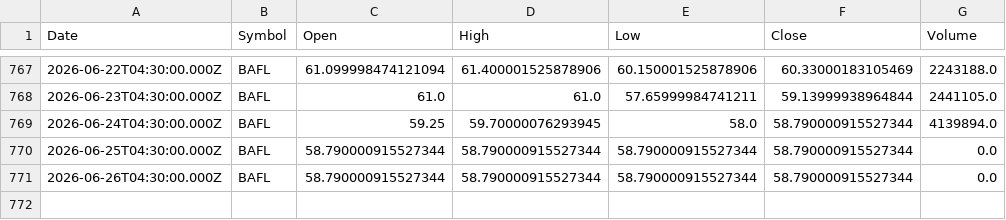
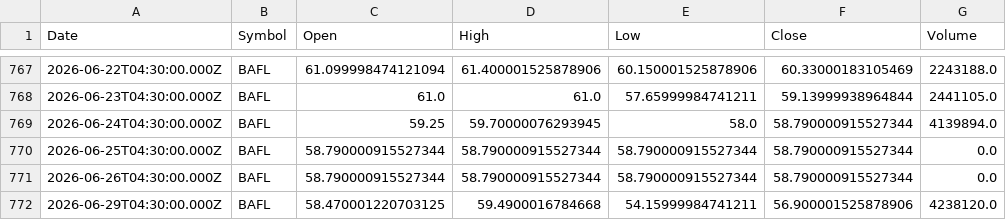
Before and after one commit to Mubeen-jawed/AI-Stock-Prediction-Android, a CSV file: backend/ai-models/price-prediction/data/BAFL.csv, drawn as a sheet; only a part is shown, gaps mark what is left out; the diff names each change by its address in the sheet, - before the commit and + after, or states it on an @@ line.

```diff
--- a/backend/ai-models/price-prediction/data/BAFL.csv
+++ b/backend/ai-models/price-prediction/data/BAFL.csv
+row 772: 2026-06-29T04:30:00.000Z | BAFL | 58.470001220703125 | 59.4900016784668 | 54.15999984741211 | 56.900001525878906 | 4238120.0
```
Also changed, not shown: backend/ai-models/price-prediction/data/CNERGY.csv, backend/ai-models/price-prediction/data/FFL.csv, 45 other files.
